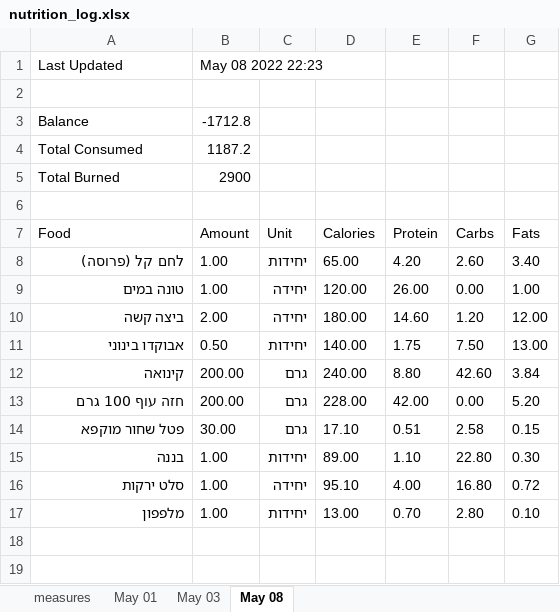
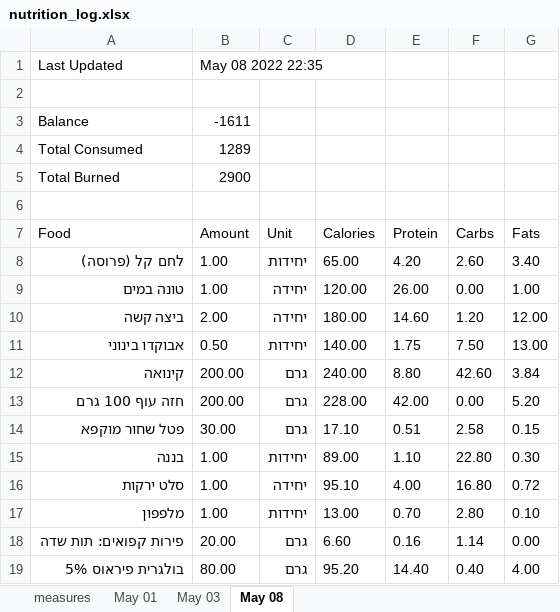
Before and after one commit to kobic8/NutritionLog, an Excel workbook: Nutrition/nutrition_log.xlsx, sheet May 08, drawn as a sheet; values as stored, in another font and other column widths than the file's, no borders; the diff names each change by its address in the sheet, - before the commit and + after, or states it on an @@ line.

```diff
--- a/Nutrition/nutrition_log.xlsx (sheet May 08)
+++ b/Nutrition/nutrition_log.xlsx (sheet May 08)
-B1 (Amount): May 08 2022 22:23
+B1 (Amount): May 08 2022 22:35
-B3 (Amount): -1712.8
+B3 (Amount): -1611
-B4 (Amount): 1187.2
+B4 (Amount): 1289
+row 18: פירות קפואים: תות שדה | 20.00 | גרם | 6.60 | 0.16 | 1.14 | 0.00
+row 19: בולגרית פיראוס 5% | 80.00 | גרם | 95.20 | 14.40 | 0.40 | 4.00
```
Also changed, not shown: Nutrition/FoodDictionary.xlsx, 1 other file.
